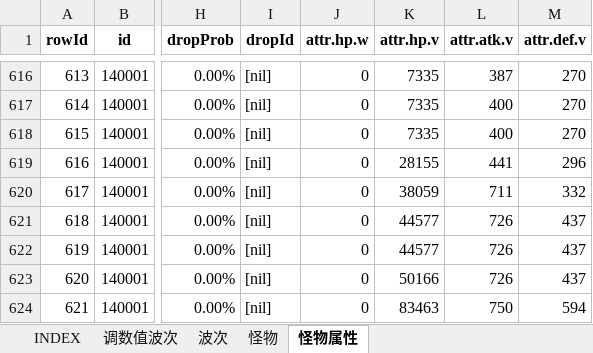
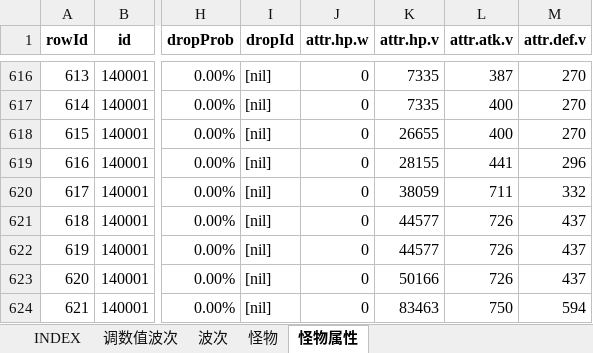
Before and after one commit to hataksumo/UIDesigner, an Excel workbook: Excel/monster.怪物.xlsx, sheet 怪物属性, drawn as a sheet; only a part is shown, gaps mark what is left out; values as stored, in another font and other column widths than the file's, no borders; the diff names each change by its address in the sheet, - before the commit and + after, or states it on an @@ line.

```diff
--- a/Excel/monster.怪物.xlsx (sheet 怪物属性)
+++ b/Excel/monster.怪物.xlsx (sheet 怪物属性)
-K618 (attr.hp.v): 7335
+K618 (attr.hp.v): 26655
```
Also changed, not shown: Excel/chip.晶片.xlsx, Excel/task.任务.xlsx, 1 other file.
